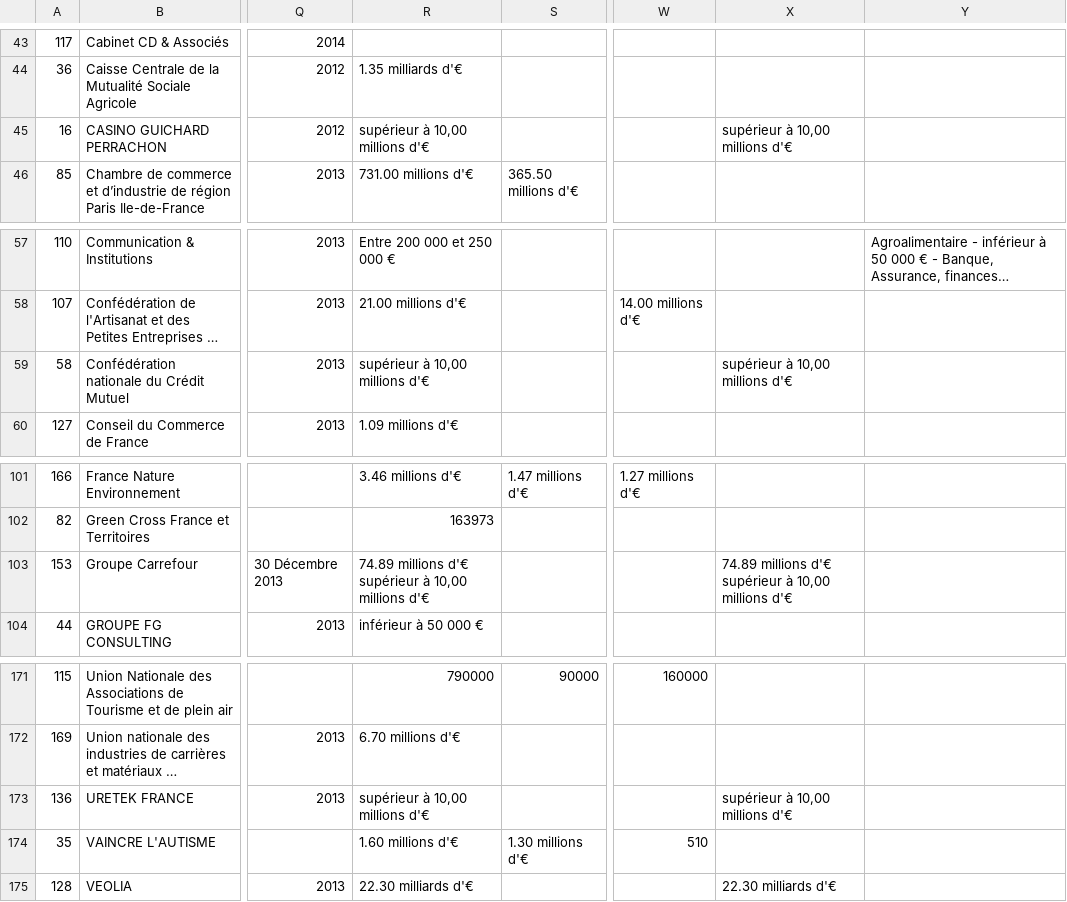
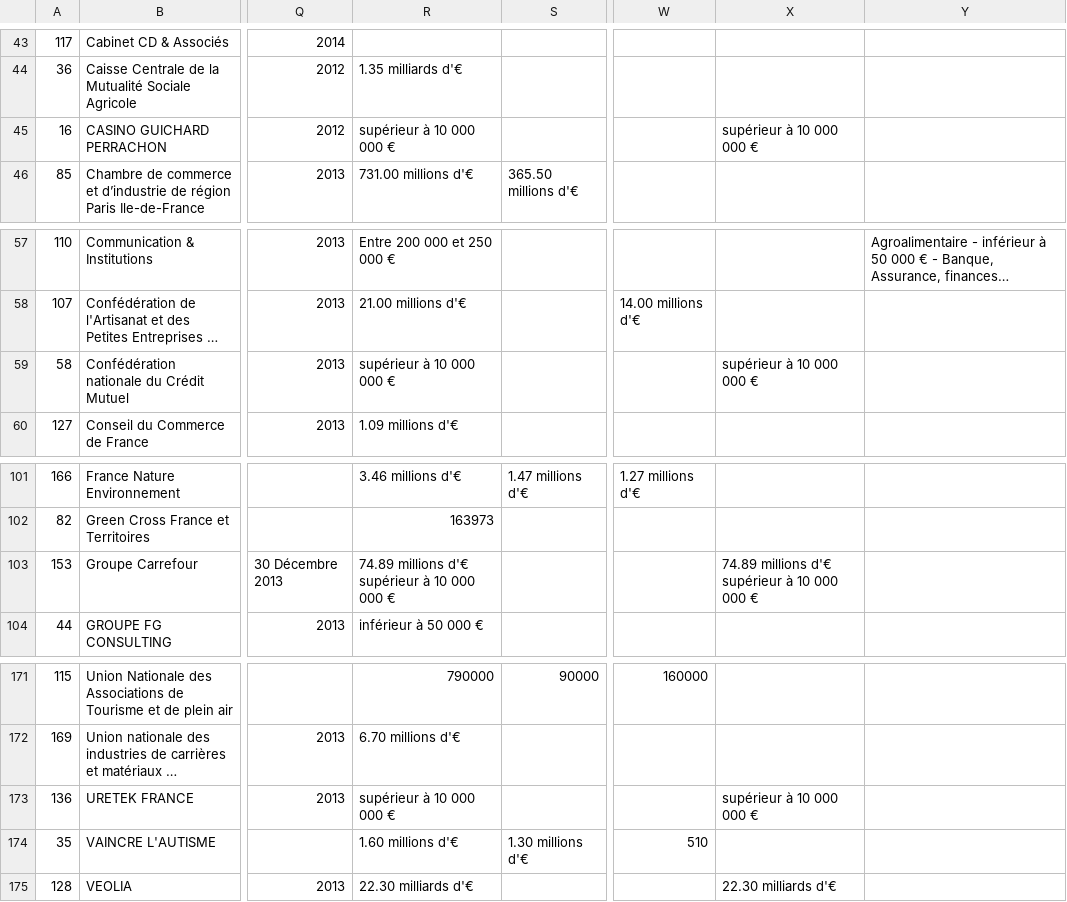
Before and after one commit to regardscitoyens/registres-lobbying, a CSV file: data/registre-lobbying-AN-v2.csv, drawn as a sheet; only a part is shown, gaps mark what is left out; long unchanged cells end in …; the diff covers the shown part only; the diff names each change by its address in the sheet, - before the commit and + after, or states it on an @@ line.

```diff
--- a/data/registre-lobbying-AN-v2.csv
+++ b/data/registre-lobbying-AN-v2.csv
-R45: supérieur à 10,00 millions d'€
+R45: supérieur à 10 000 000 €
-X45: supérieur à 10,00 millions d'€
+X45: supérieur à 10 000 000 €
-R59: supérieur à 10,00 millions d'€
+R59: supérieur à 10 000 000 €
-X59: supérieur à 10,00 millions d'€
+X59: supérieur à 10 000 000 €
-R103: …supérieur à 10,00 millions d'€
+R103: …supérieur à 10 000 000 €
-X103: …supérieur à 10,00 millions d'€
+X103: …supérieur à 10 000 000 €
-R173: supérieur à 10,00 millions d'€
+R173: supérieur à 10 000 000 €
-X173: supérieur à 10,00 millions d'€
+X173: supérieur à 10 000 000 €
```
Also changed, not shown: 54 edited cells elsewhere in this file, 3 other files.
